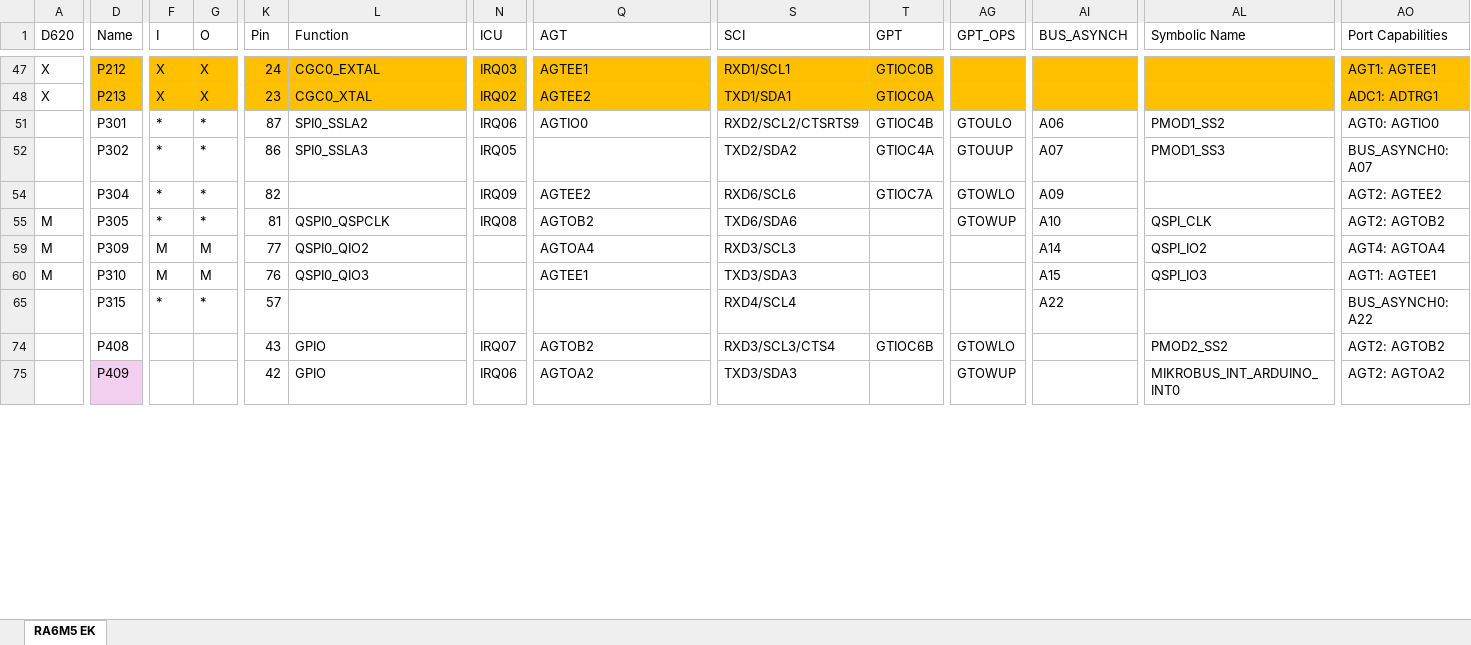
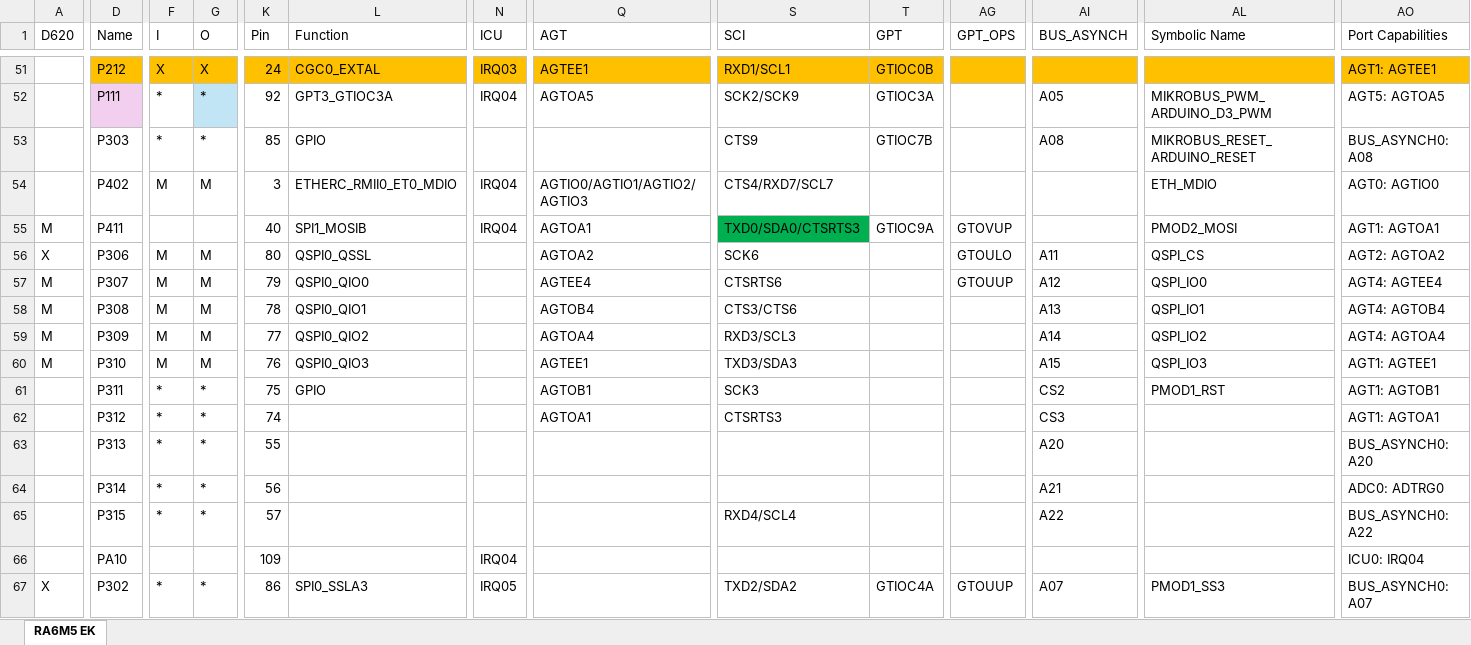
Before and after one commit to daledrinkard/POC, an Excel workbook: RS_D620/WORKSPACE/demo0/RA6M5 EK.xlsm, sheet RA6M5 EK, drawn as a sheet; only a part is shown, gaps mark what is left out; the shorter side is filled out with more unchanged rows; values as stored, in another font and other column widths than the file's, no borders; removed rows and columns are numbered as before the commit, all else as after; rows hold the shown columns only; the diff covers the shown part only; the diff names each change by its address in the sheet, - before the commit and + after, or states it on an @@ line.

```diff
--- a/RS_D620/WORKSPACE/demo0/RA6M5 EK.xlsm (sheet RA6M5 EK)
+++ b/RS_D620/WORKSPACE/demo0/RA6M5 EK.xlsm (sheet RA6M5 EK)
-A51 (D620): X
+A51 (D620): (empty)
-row 48: X | P213 | X | X | 23 | CGC0_XTAL | IRQ02 | AGTEE2 | TXD1/SDA1 | GTIOC0A |  |  |  | ADC1: ADTRG1
@@ row 51 moved to row 74: P301 @@
-row 52:  | P302 | * | * | 86 | SPI0_SSLA3 | IRQ05 |  | TXD2/SDA2 | GTIOC4A | GTOUUP | A07 | PMOD1_SS3 | BUS_ASYNCH0: A07
-row 54:  | P304 | * | * | 82 |  | IRQ09 | AGTEE2 | RXD6/SCL6 | GTIOC7A | GTOWLO | A09 |  | AGT2: AGTEE2
+row 52:  | P111 | * | * | 92 | GPT3_GTIOC3A | IRQ04 | AGTOA5 | SCK2/SCK9 | GTIOC3A |  | A05 | MIKROBUS_PWM_ARDUINO_D3_PWM | AGT5: AGTOA5
@@ row 53 unhidden:  | P303 | * | * | 85 | GPIO |  |  | CTS9 | GTIOC7B |  | A08 | MIKROBUS_RESET_ARDUINO_RESET | BUS_ASYNCH0: A08 @@
+row 54:  | P402 | M | M | 3 | ETHERC_RMII0_ET0_MDIO | IRQ04 | AGTIO0/AGTIO1/AGTIO2/AGTIO3 | CTS4/RXD7/SCL7 |  |  |  | ETH_MDIO | AGT0: AGTIO0
-D55 (Name): P305
+D55 (Name): P411
-F55 (I): *
+F55 (I): (empty)
-G55 (O): *
+G55 (O): (empty)
-K55 (Pin): 81
+K55 (Pin): 40
-L55 (Function): QSPI0_QSPCLK
+L55 (Function): SPI1_MOSIB
-N55 (ICU): IRQ08
+N55 (ICU): IRQ04
-Q55 (AGT): AGTOB2
+Q55 (AGT): AGTOA1
-S55 (SCI): TXD6/SDA6
+S55 (SCI): TXD0/SDA0/CTSRTS3
-S55 fill: none
+S55 fill: #00B050
-T55 (GPT): (empty)
+T55 (GPT): GTIOC9A
-AG55 (GPT_OPS): GTOWUP
+AG55 (GPT_OPS): GTOVUP
-AI55 (BUS_ASYNCH): A10
+AI55 (BUS_ASYNCH): (empty)
-AL55 (Symbolic Name): QSPI_CLK
+AL55 (Symbolic Name): PMOD2_MOSI
-AO55 (Port Capabilities): AGT2: AGTOB2
+AO55 (Port Capabilities): AGT1: AGTOA1
@@ row 56 unhidden: X | P306 | M | M | 80 | QSPI0_QSSL |  | AGTOA2 | SCK6 |  | GTOULO | A11 | QSPI_CS | AGT2: AGTOA2 @@
@@ row 57 unhidden: M | P307 | M | M | 79 | QSPI0_QIO0 |  | AGTEE4 | CTSRTS6 |  | GTOUUP | A12 | QSPI_IO0 | AGT4: AGTEE4 @@
@@ row 58 unhidden: M | P308 | M | M | 78 | QSPI0_QIO1 |  | AGTOB4 | CTS3/CTS6 |  |  | A13 | QSPI_IO1 | AGT4: AGTOB4 @@
@@ row 61 unhidden:  | P311 | * | * | 75 | GPIO |  | AGTOB1 | SCK3 |  |  | CS2 | PMOD1_RST | AGT1: AGTOB1 @@
@@ row 62 unhidden:  | P312 | * | * | 74 |  |  | AGTOA1 | CTSRTS3 |  |  | CS3 |  | AGT1: AGTOA1 @@
@@ row 63 unhidden:  | P313 | * | * | 55 |  |  |  |  |  |  | A20 |  | BUS_ASYNCH0: A20 @@
@@ row 64 unhidden:  | P314 | * | * | 56 |  |  |  |  |  |  | A21 |  | ADC0: ADTRG0 @@
-row 74:  | P408 |  |  | 43 | GPIO | IRQ07 | AGTOB2 | RXD3/SCL3/CTS4 | GTIOC6B | GTOWLO |  | PMOD2_SS2 | AGT2: AGTOB2
@@ row 66 unhidden:  | PA10 |  |  | 109 |  | IRQ04 |  |  |  |  |  |  | ICU0: IRQ04 @@
+row 67: X | P302 | * | * | 86 | SPI0_SSLA3 | IRQ05 |  | TXD2/SDA2 | GTIOC4A | GTOUUP | A07 | PMOD1_SS3 | BUS_ASYNCH0: A07
```
Also changed, not shown: 32 added rows, 5 removed rows, 103 hidden or unhidden rows, 58 edited cells and cell formats elsewhere in this sheet, hidden cells, RS_D620/documents/RS_620_scratchpad.xlsx, 28 other files.
